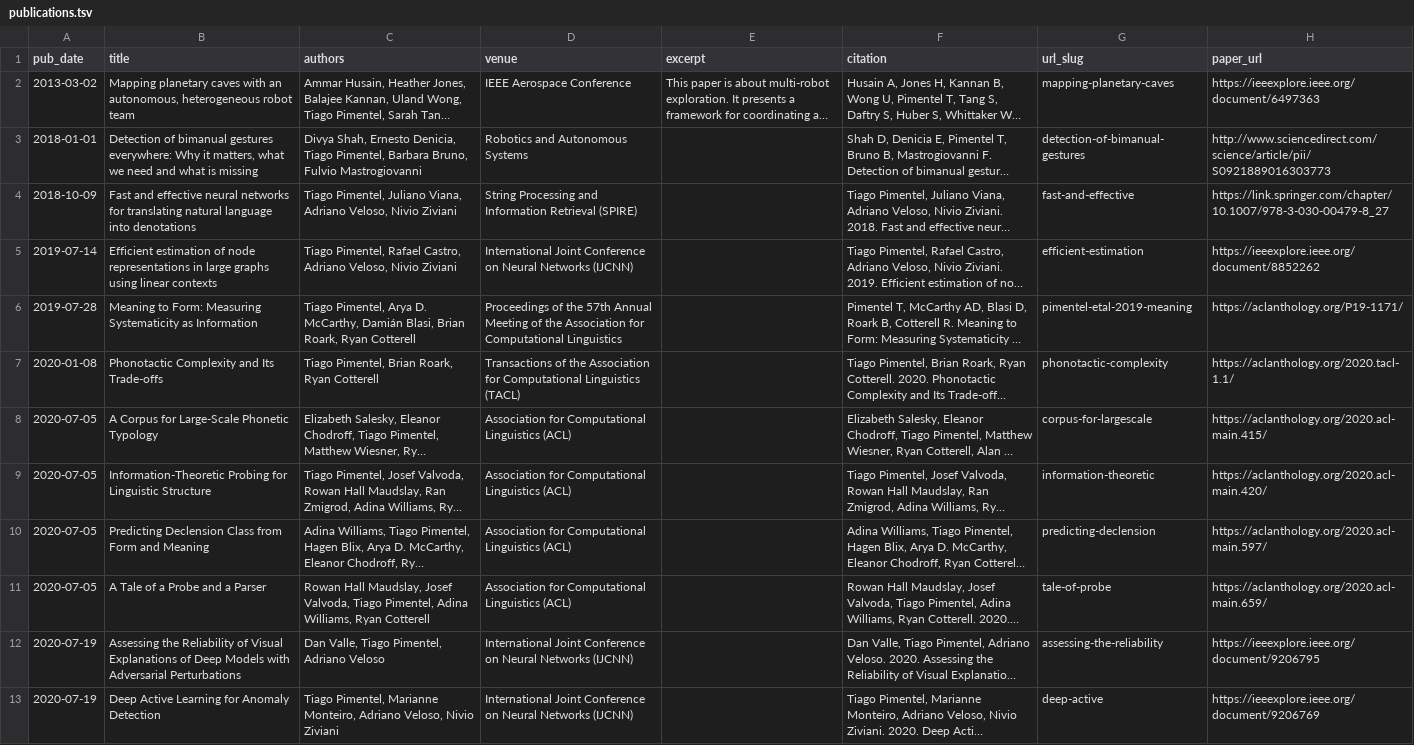
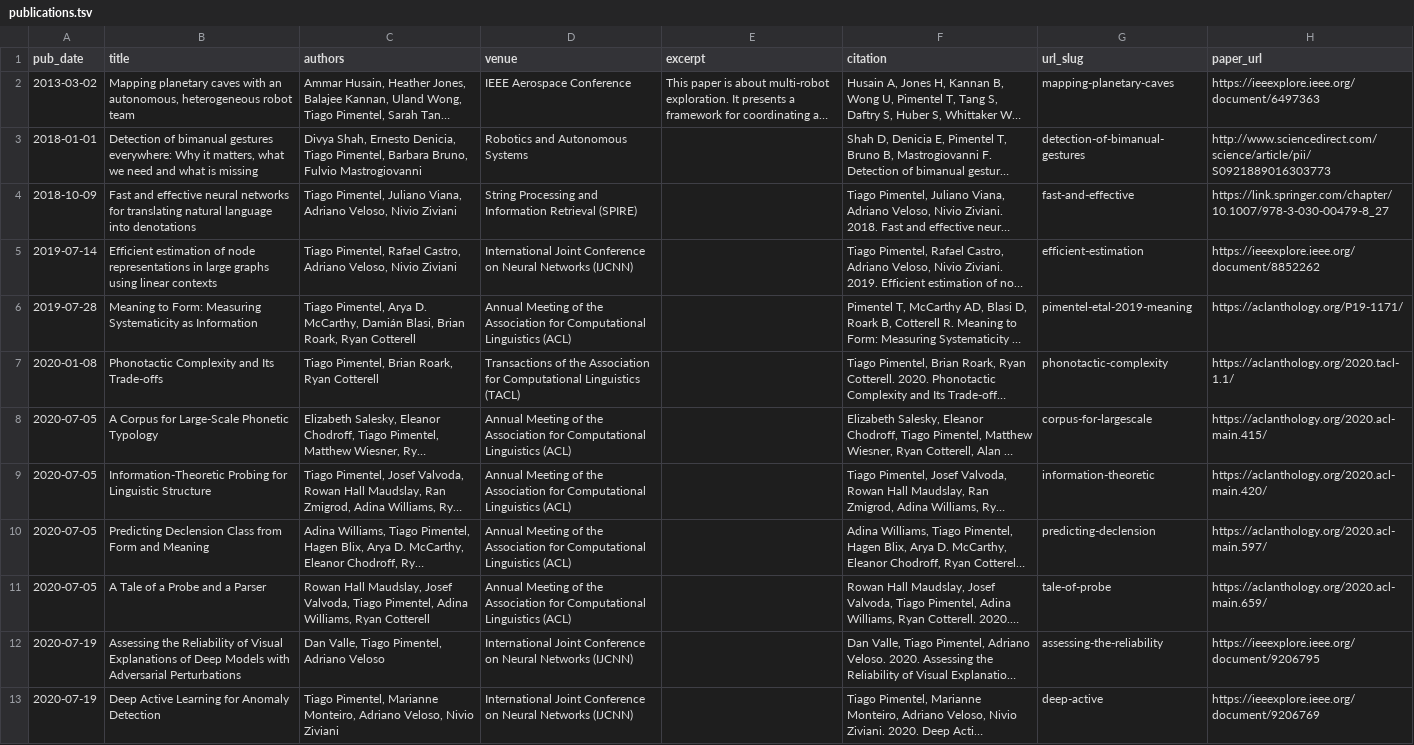
Before and after one commit to tpimentelms/tpimentelms.github.io, a TSV file: markdown_generator/publications.tsv, drawn as a sheet; only a part is shown; long unchanged cells end in …; the diff covers the shown part only; the diff names each change by its address in the sheet, - before the commit and + after, or states it on an @@ line.

```diff
--- a/markdown_generator/publications.tsv
+++ b/markdown_generator/publications.tsv
-D6 (venue): Proceedings of the 57th Annual Meeting of the Association for Computational Linguistics
+D6 (venue): Annual Meeting of the Association for Computational Linguistics (ACL)
-D8:D11 (venue): Association for…
+D8:D11 (venue): Annual Meeting of the Association for…
```
Also changed, not shown: 48 edited cells elsewhere in this file, 57 other files.
